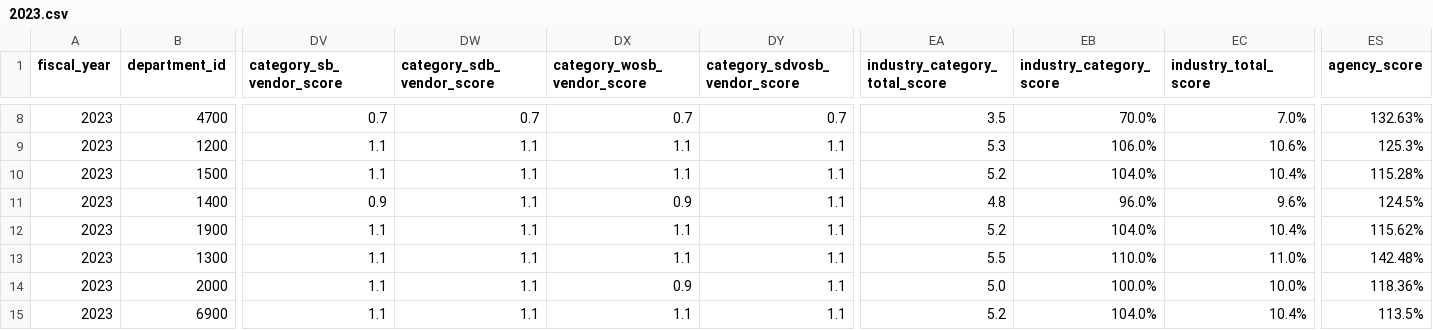
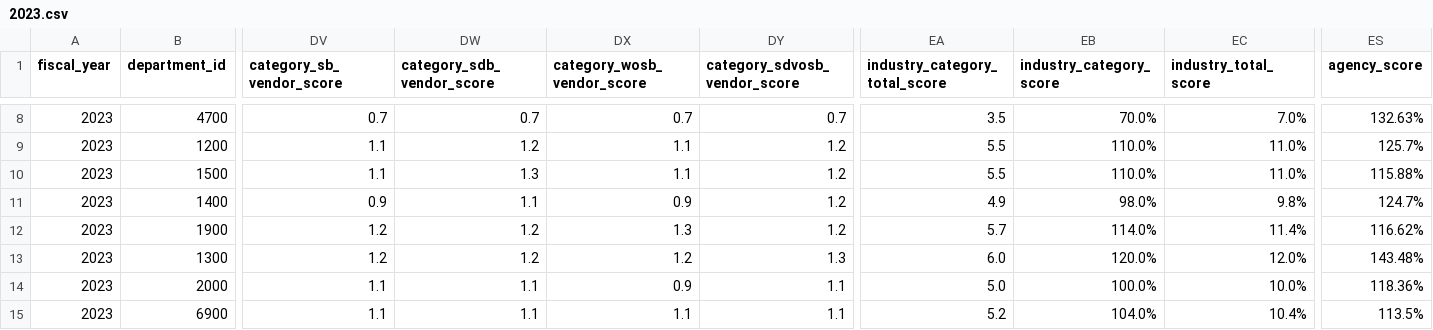
Before and after one commit to USSBA/sba-gov-yumi, a CSV file: agency-scorecards/data/2023.csv, drawn as a sheet; only a part is shown, gaps mark what is left out; the diff covers the shown part only; the diff names each change by its address in the sheet, - before the commit and + after, or states it on an @@ line.

```diff
--- a/agency-scorecards/data/2023.csv
+++ b/agency-scorecards/data/2023.csv
-DW9 (category_sdb_vendor_score): 1.1
+DW9 (category_sdb_vendor_score): 1.2
-DY9:DY12 (category_sdvosb_vendor_score): 1.1
+DY9:DY12 (category_sdvosb_vendor_score): 1.2
-EA9 (industry_category_total_score): 5.3
+EA9 (industry_category_total_score): 5.5
-EB9 (industry_category_score): 106.0%
+EB9 (industry_category_score): 110.0%
-EC9 (industry_total_score): 10.6%
+EC9 (industry_total_score): 11.0%
-ES9 (agency_score): 125.3%
+ES9 (agency_score): 125.7%
-DW10 (category_sdb_vendor_score): 1.1
+DW10 (category_sdb_vendor_score): 1.3
-EA10 (industry_category_total_score): 5.2
+EA10 (industry_category_total_score): 5.5
-EB10 (industry_category_score): 104.0%
+EB10 (industry_category_score): 110.0%
-EC10 (industry_total_score): 10.4%
+EC10 (industry_total_score): 11.0%
-ES10 (agency_score): 115.28%
+ES10 (agency_score): 115.88%
-EA11 (industry_category_total_score): 4.8
+EA11 (industry_category_total_score): 4.9
-EB11 (industry_category_score): 96.0%
+EB11 (industry_category_score): 98.0%
-EC11 (industry_total_score): 9.6%
+EC11 (industry_total_score): 9.8%
-ES11 (agency_score): 124.5%
+ES11 (agency_score): 124.7%
-DV12:DV13 (category_sb_vendor_score): 1.1
+DV12:DV13 (category_sb_vendor_score): 1.2
-DW12:DW13 (category_sdb_vendor_score): 1.1
+DW12:DW13 (category_sdb_vendor_score): 1.2
-DX12 (category_wosb_vendor_score): 1.1
+DX12 (category_wosb_vendor_score): 1.3
-EA12 (industry_category_total_score): 5.2
+EA12 (industry_category_total_score): 5.7
-EB12 (industry_category_score): 104.0%
+EB12 (industry_category_score): 114.0%
-EC12 (industry_total_score): 10.4%
+EC12 (industry_total_score): 11.4%
-ES12 (agency_score): 115.62%
+ES12 (agency_score): 116.62%
-DX13 (category_wosb_vendor_score): 1.1
+DX13 (category_wosb_vendor_score): 1.2
-DY13 (category_sdvosb_vendor_score): 1.1
+DY13 (category_sdvosb_vendor_score): 1.3
-EA13 (industry_category_total_score): 5.5
+EA13 (industry_category_total_score): 6.0
-EB13 (industry_category_score): 110.0%
+EB13 (industry_category_score): 120.0%
-EC13 (industry_total_score): 11.0%
+EC13 (industry_total_score): 12.0%
-ES13 (agency_score): 142.48%
+ES13 (agency_score): 143.48%
```
Also changed, not shown: 68 edited cells elsewhere in this file, 1 other file.
